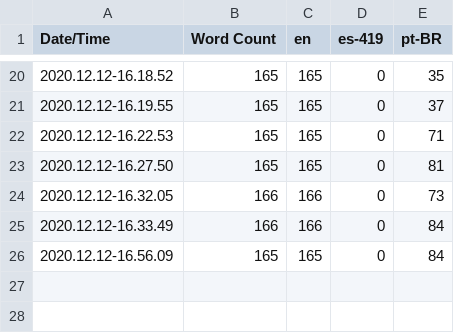
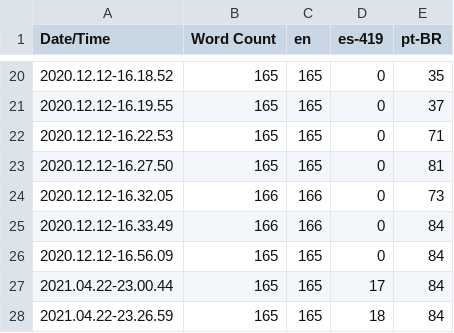
Before and after one commit to dennismozart1994/Study, a CSV file: Content/Localization/Game/Game.csv, drawn as a sheet; only a part is shown, gaps mark what is left out; the diff names each change by its address in the sheet, - before the commit and + after, or states it on an @@ line.

Commit message:
add new translations
Added some Spanish Translations

```diff
--- a/Content/Localization/Game/Game.csv
+++ b/Content/Localization/Game/Game.csv
+row 27: 2021.04.22-23.00.44 | 165 | 165 | 17 | 84
+row 28: 2021.04.22-23.26.59 | 165 | 165 | 18 | 84
```
Also changed, not shown: 4 other files.
